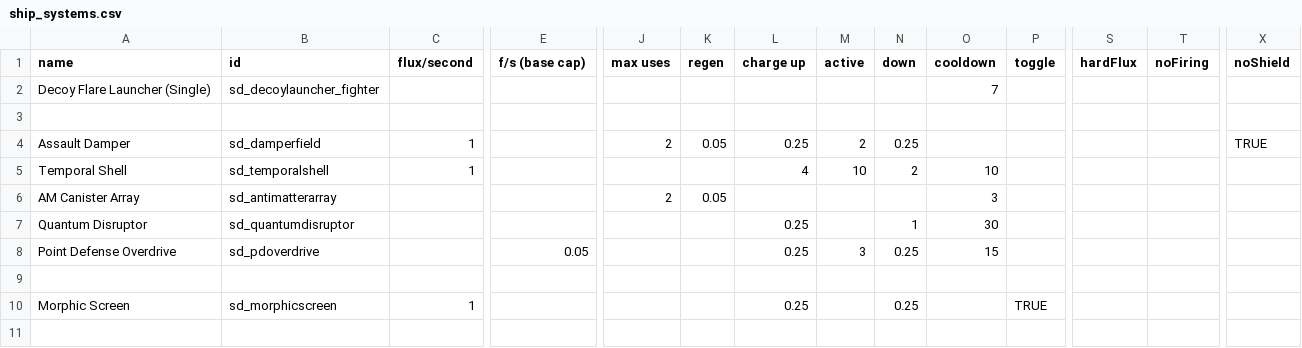
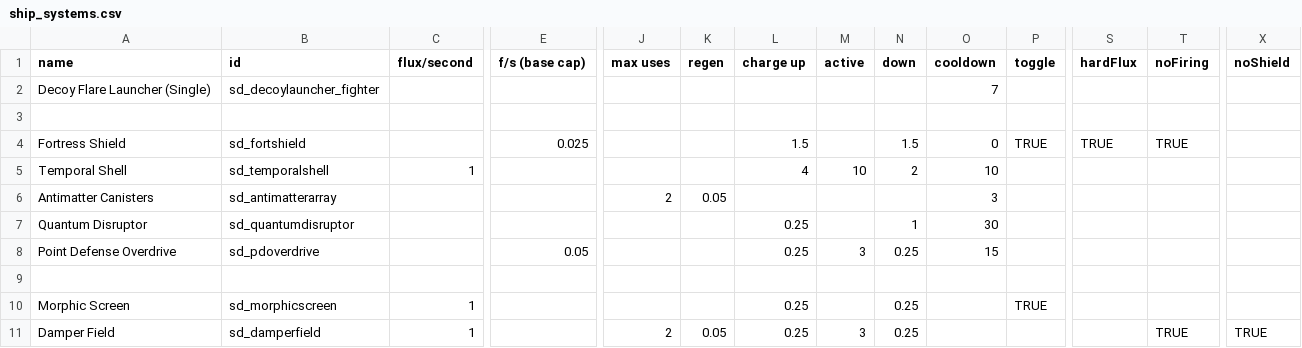
Before and after one commit to Sorrydough/Doughsector, a CSV file: data/shipsystems/ship_systems.csv, drawn as a sheet; only a part is shown, gaps mark what is left out; removed rows and columns are numbered as before the commit, all else as after; rows hold the shown columns only; the diff names each change by its address in the sheet, - before the commit and + after, or states it on an @@ line.

```diff
--- a/data/shipsystems/ship_systems.csv
+++ b/data/shipsystems/ship_systems.csv
-row 4: Assault Damper | sd_damperfield | 1 |  | 2 | 0.05 | 0.25 | 2 | 0.25 |  |  |  |  | TRUE
+row 4: Fortress Shield | sd_fortshield |  | 0.025 |  |  | 1.5 |  | 1.5 | 0 | TRUE | TRUE | TRUE
-A6 (name): AM Canister Array
+A6 (name): Antimatter Canisters
+row 11: Damper Field | sd_damperfield | 1 |  | 2 | 0.05 | 0.25 | 3 | 0.25 |  |  |  | TRUE | TRUE
```
Also changed, not shown: data/hulls/ship_data.csv, data/hulls/wing_data.csv, 14 other files.
